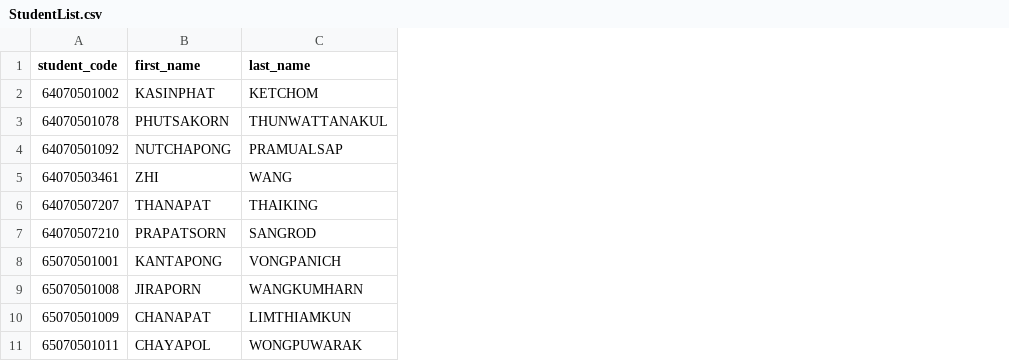
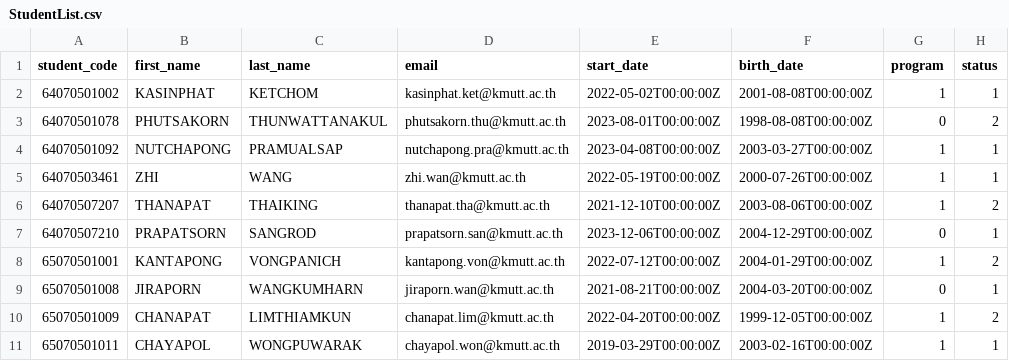
Before and after one commit to okcza515/OOAD2568, a CSV file: ModEd/data/StudentList.csv, drawn as a sheet; only a part is shown; the diff names each change by its address in the sheet, - before the commit and + after, or states it on an @@ line.

Commit message:
feat: Update student registration process and enhance CSV structure

```diff
--- a/ModEd/data/StudentList.csv
+++ b/ModEd/data/StudentList.csv
+column D (email), rows 2-11: kasinphat.ket@kmutt.ac.th | phutsakorn.thu@kmutt.ac.th | nutchapong.pra@kmutt.ac.th | zhi.wan@kmutt.ac.th | thanapat.tha@kmutt.ac.th | prapatsorn.san@kmutt.ac.th | kantapong.von@kmutt.ac.th | jiraporn.wan@kmutt.ac.th | chanapat.lim@kmutt.ac.th | chayapol.won@kmutt.ac.th
+column E (start_date), rows 2-11: 2022-05-02T00:00:00Z | 2023-08-01T00:00:00Z | 2023-04-08T00:00:00Z | 2022-05-19T00:00:00Z | 2021-12-10T00:00:00Z | 2023-12-06T00:00:00Z | 2022-07-12T00:00:00Z | 2021-08-21T00:00:00Z | 2022-04-20T00:00:00Z | 2019-03-29T00:00:00Z
+column F (birth_date), rows 2-11: 2001-08-08T00:00:00Z | 1998-08-08T00:00:00Z | 2003-03-27T00:00:00Z | 2000-07-26T00:00:00Z | 2003-08-06T00:00:00Z | 2004-12-29T00:00:00Z | 2004-01-29T00:00:00Z | 2004-03-20T00:00:00Z | 1999-12-05T00:00:00Z | 2003-02-16T00:00:00Z
+column G (program), rows 2-11: 1 | 0 | 1 | 1 | 1 | 0 | 1 | 0 | 1 | 1
+column H (status), rows 2-11: 1 | 2 | 1 | 1 | 2 | 1 | 2 | 1 | 2 | 1
```
Also changed, not shown: 2 other files.
